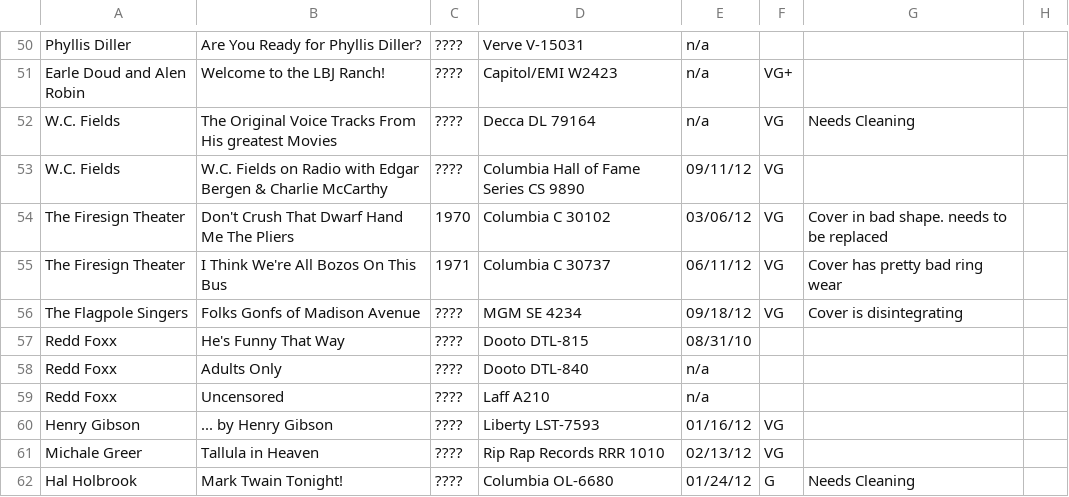
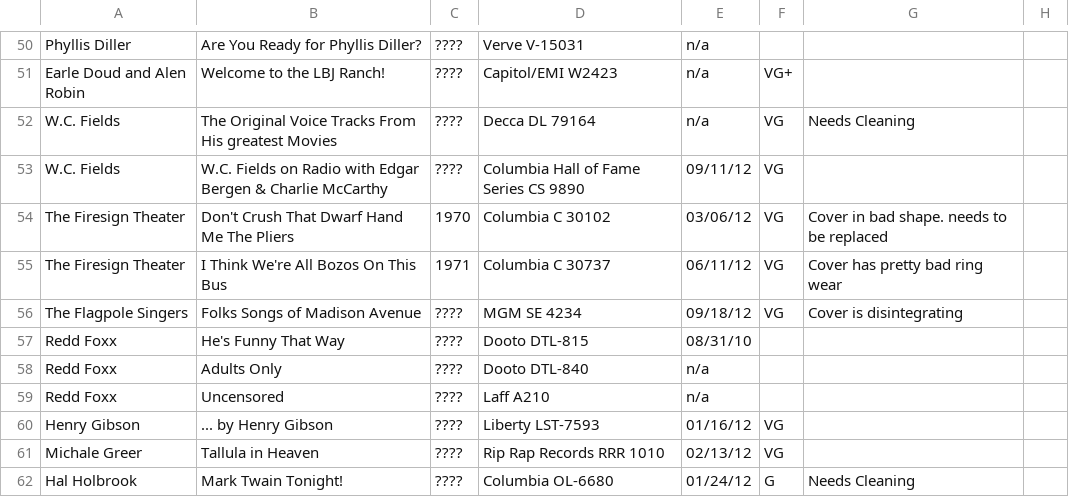
Before and after one commit to seanbruno/vinyl_inventory, a CSV file: inventory.csv, drawn as a sheet; only a part is shown, gaps mark what is left out.

Commit message:
Correct spelling of existing entry

```diff
--- a/inventory.csv
+++ b/inventory.csv
@@ -55,3 +55,3 @@ The Firesign Theater,Don't Crush That Dwarf Hand Me The Pliers,1970,Columbia C 3
 The Firesign Theater,I Think We're All Bozos On This Bus,1971,Columbia C 30737,06/11/12,VG,Cover has pretty bad ring wear,
-The Flagpole Singers, Folks Gonfs of Madison Avenue,????,MGM SE 4234,09/18/12,VG, Cover is disintegrating,
+The Flagpole Singers, Folks Songs of Madison Avenue,????,MGM SE 4234,09/18/12,VG, Cover is disintegrating,
 Redd Foxx,He's Funny That Way,????,Dooto DTL-815,08/31/10,,,
```
Also changed, not shown: 1 other file.
